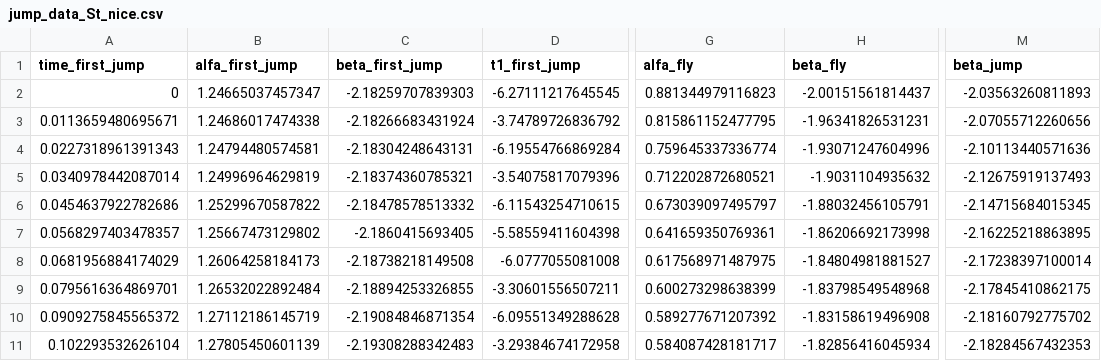
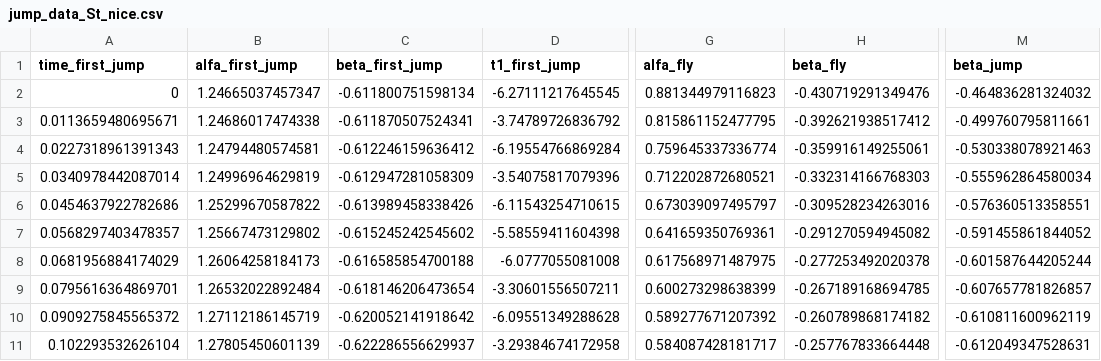
Before and after one commit to KNR-PW/LRT_meldog_ros, a CSV file: src/meldog_bridge/meldog_bridge/jump_data_St_nice.csv, drawn as a sheet; only a part is shown, gaps mark what is left out; the diff covers the shown part only; the diff names each change by its address in the sheet, - before the commit and + after, or states it on an @@ line.

```diff
--- a/src/meldog_bridge/meldog_bridge/jump_data_St_nice.csv
+++ b/src/meldog_bridge/meldog_bridge/jump_data_St_nice.csv
-C2 (beta_first_jump): -2.18259707839303
+C2 (beta_first_jump): -0.611800751598134
-H2 (beta_fly): -2.00151561814437
+H2 (beta_fly): -0.430719291349476
-M2 (beta_jump): -2.03563260811893
+M2 (beta_jump): -0.464836281324032
-C3 (beta_first_jump): -2.18266683431924
+C3 (beta_first_jump): -0.611870507524341
-H3 (beta_fly): -1.96341826531231
+H3 (beta_fly): -0.392621938517412
-M3 (beta_jump): -2.07055712260656
+M3 (beta_jump): -0.499760795811661
-C4 (beta_first_jump): -2.18304248643131
+C4 (beta_first_jump): -0.612246159636412
-H4 (beta_fly): -1.93071247604996
+H4 (beta_fly): -0.359916149255061
-M4 (beta_jump): -2.10113440571636
+M4 (beta_jump): -0.530338078921463
-C5 (beta_first_jump): -2.18374360785321
+C5 (beta_first_jump): -0.612947281058309
-H5 (beta_fly): -1.9031104935632
+H5 (beta_fly): -0.332314166768303
-M5 (beta_jump): -2.12675919137493
+M5 (beta_jump): -0.555962864580034
-C6 (beta_first_jump): -2.18478578513332
+C6 (beta_first_jump): -0.613989458338426
-H6 (beta_fly): -1.88032456105791
+H6 (beta_fly): -0.309528234263016
-M6 (beta_jump): -2.14715684015345
+M6 (beta_jump): -0.576360513358551
-C7 (beta_first_jump): -2.1860415693405
+C7 (beta_first_jump): -0.615245242545602
-H7 (beta_fly): -1.86206692173998
+H7 (beta_fly): -0.291270594945082
-M7 (beta_jump): -2.16225218863895
+M7 (beta_jump): -0.591455861844052
-C8 (beta_first_jump): -2.18738218149508
+C8 (beta_first_jump): -0.616585854700188
-H8 (beta_fly): -1.84804981881527
+H8 (beta_fly): -0.277253492020378
-M8 (beta_jump): -2.17238397100014
+M8 (beta_jump): -0.601587644205244
-C9 (beta_first_jump): -2.18894253326855
+C9 (beta_first_jump): -0.618146206473654
-H9 (beta_fly): -1.83798549548968
+H9 (beta_fly): -0.267189168694785
-M9 (beta_jump): -2.17845410862175
+M9 (beta_jump): -0.607657781826857
-C10 (beta_first_jump): -2.19084846871354
+C10 (beta_first_jump): -0.620052141918642
-H10 (beta_fly): -1.83158619496908
+H10 (beta_fly): -0.260789868174182
-M10 (beta_jump): -2.18160792775702
+M10 (beta_jump): -0.610811600962119
-C11 (beta_first_jump): -2.19308288342483
+C11 (beta_first_jump): -0.622286556629937
-H11 (beta_fly): -1.82856416045934
+H11 (beta_fly): -0.257767833664448
-M11 (beta_jump): -2.18284567432353
+M11 (beta_jump): -0.612049347528631
```
Also changed, not shown: 79 edited cells elsewhere in this file, src/meldog_bridge/meldog_bridge/jump_data_hmax_nice.csv.
